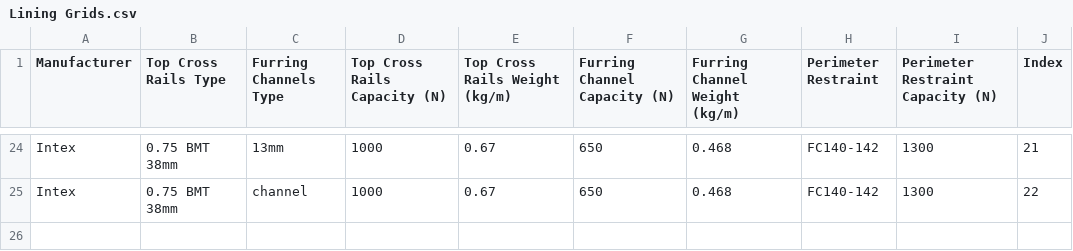
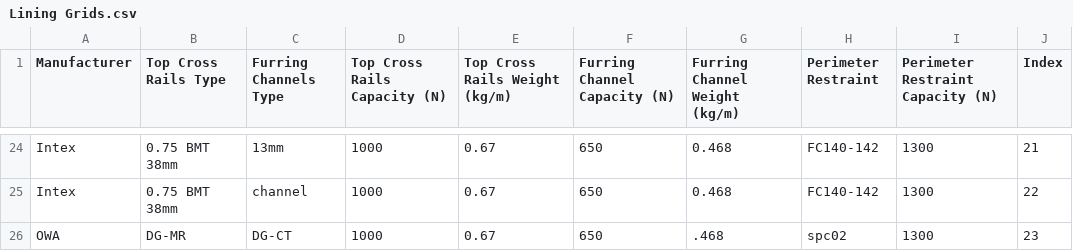
Before and after one commit to Constratum/product-data, a CSV file: product_data/data/Lining Grids.csv, drawn as a sheet; only a part is shown, gaps mark what is left out; the diff names each change by its address in the sheet, - before the commit and + after, or states it on an @@ line.

Commit message:
Update Lining Grids.csv

```diff
--- a/product_data/data/Lining Grids.csv
+++ b/product_data/data/Lining Grids.csv
+row 26: OWA | DG-MR | DG-CT | 1000 | 0.67 | 650 | .468 | spc02 | 1300 | 23
```
